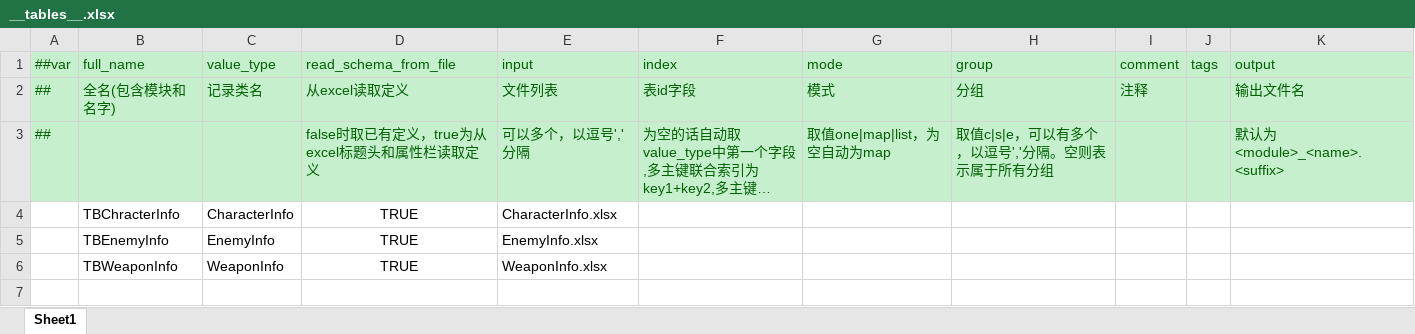
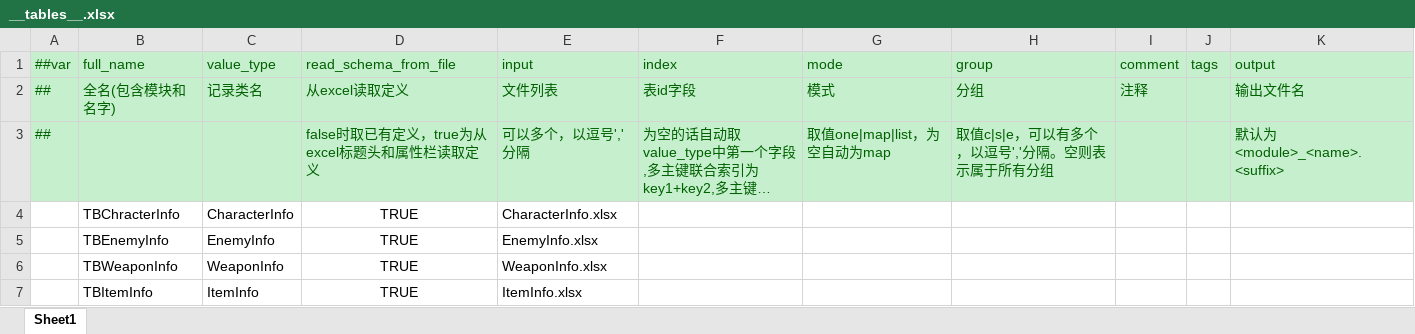
Before and after one commit to PaPerman99/MiniProject, an Excel workbook: Assets/DataTables/Datas/__tables__.xlsx, sheet Sheet1, drawn as a sheet; long unchanged cells end in …; values as stored, in another font and other column widths than the file's, no borders; the diff names each change by its address in the sheet, - before the commit and + after, or states it on an @@ line.

```diff
--- a/Assets/DataTables/Datas/__tables__.xlsx (sheet Sheet1)
+++ b/Assets/DataTables/Datas/__tables__.xlsx (sheet Sheet1)
+row 7:  | TBItemInfo | ItemInfo | TRUE | ItemInfo.xlsx
```
Also changed, not shown: Assets/DataTables/Datas/ItemInfo.xlsx, 3 other files.
